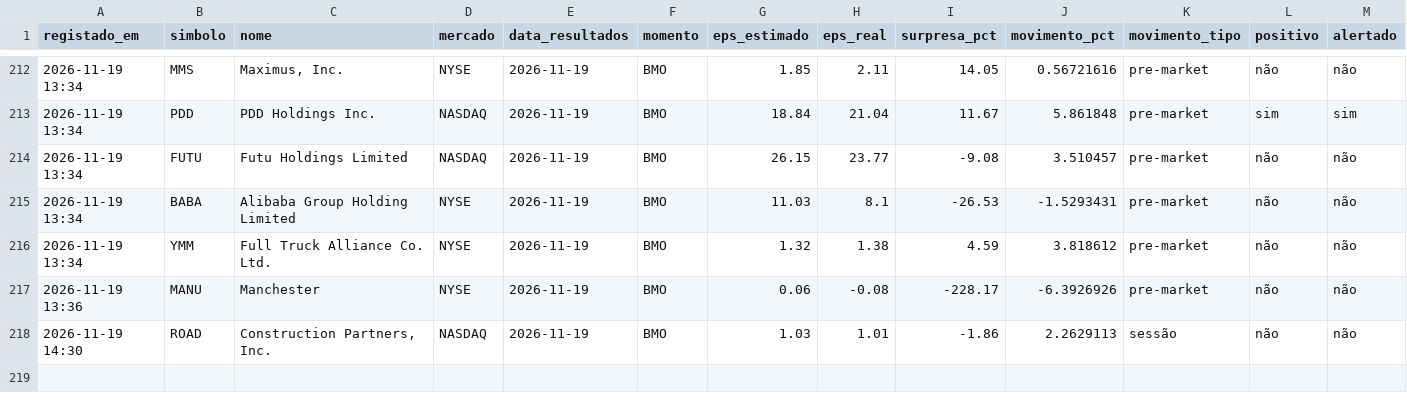
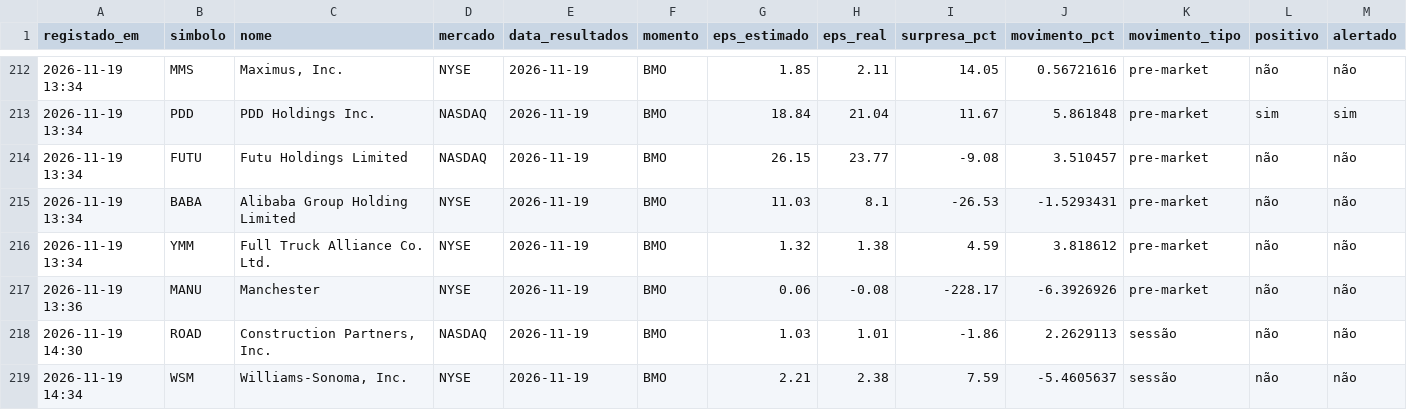
Before and after one commit to luispereira1999/bot-resultados, a CSV file: data/registo.csv, drawn as a sheet; only a part is shown, gaps mark what is left out; rows hold the shown columns only; the diff names each change by its address in the sheet, - before the commit and + after, or states it on an @@ line.

```diff
--- a/data/registo.csv
+++ b/data/registo.csv
+row 219: 2026-11-19 14:34 | WSM | Williams-Sonoma, Inc. | NYSE | 2026-11-19 | BMO | 2.21 | 2.38 | 7.59 | -5.4605637 | sessão | não | não
```
Also changed, not shown: 1 other file.
